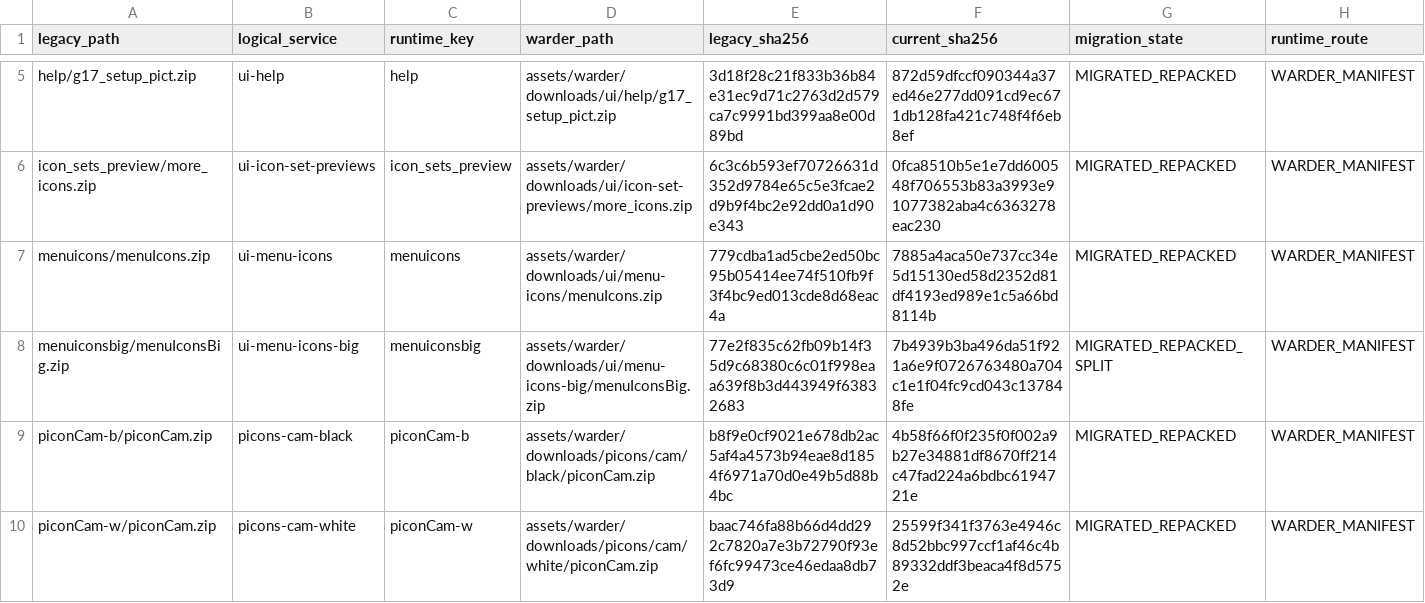
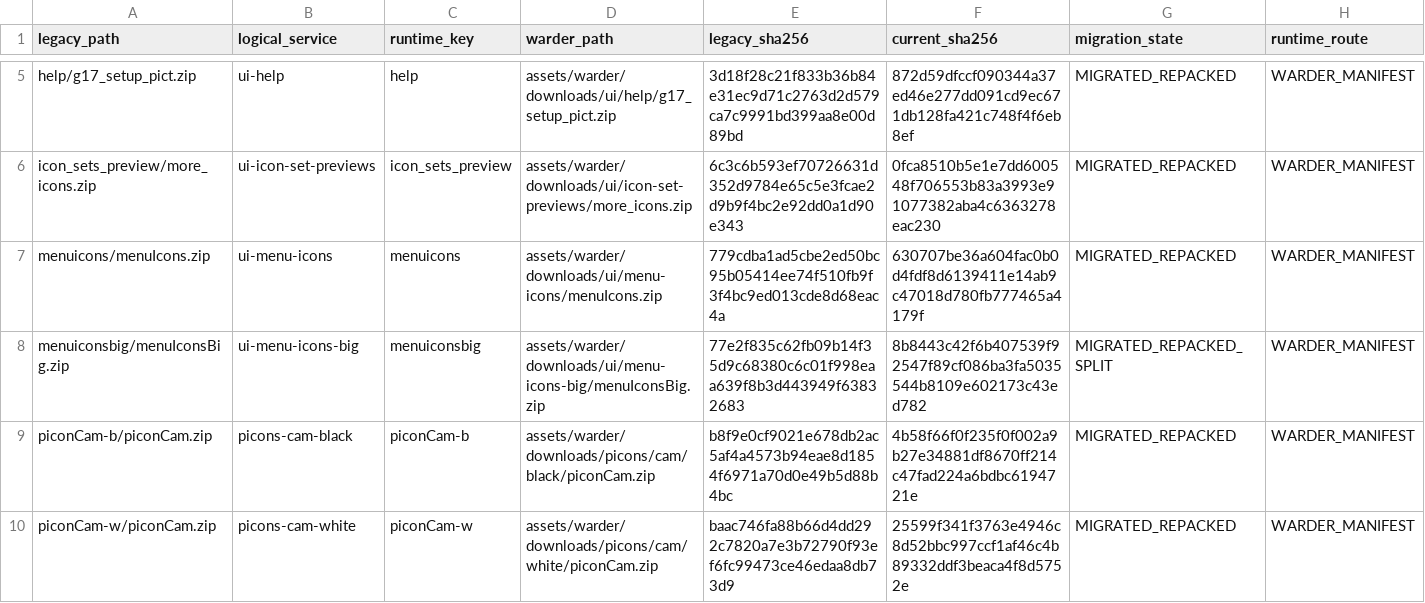
Before and after one commit to Evolution-by-Warder/FullHDGlass-Warder-Evolution, a TSV file: assets/warder/legacy-ftp-migration.tsv, drawn as a sheet; only a part is shown, gaps mark what is left out.

```diff
--- a/assets/warder/legacy-ftp-migration.tsv
+++ b/assets/warder/legacy-ftp-migration.tsv
@@ -6,4 +6,4 @@ help/g17_setup_pict.zip	ui-help	help	assets/warder/downloads/ui/help/g17_setup_p
 icon_sets_preview/more_icons.zip	ui-icon-set-previews	icon_sets_preview	assets/warder/downloads/ui/icon-set-previews/more_icons.zip	6c3c6b593ef70726631d352d9784e65c5e3fcae2d9b9f4bc2e92dd0a1d90e343	0fca8510b5e1e7dd600548f706553b83a3993e91077382aba4c6363278eac230	MIGRATED_REPACKED	WARDER_MANIFEST
-menuicons/menuIcons.zip	ui-menu-icons	menuicons	assets/warder/downloads/ui/menu-icons/menuIcons.zip	779cdba1ad5cbe2ed50bc95b05414ee74f510fb9f3f4bc9ed013cde8d68eac4a	7885a4aca50e737cc34e5d15130ed58d2352d81df4193ed989e1c5a66bd8114b	MIGRATED_REPACKED	WARDER_MANIFEST
-menuiconsbig/menuIconsBig.zip	ui-menu-icons-big	menuiconsbig	assets/warder/downloads/ui/menu-icons-big/menuIconsBig.zip	77e2f835c62fb09b14f35d9c68380c6c01f998eaa639f8b3d443949f63832683	7b4939b3ba496da51f921a6e9f0726763480a704c1e1f04fc9cd043c137848fe	MIGRATED_REPACKED_SPLIT	WARDER_MANIFEST
+menuicons/menuIcons.zip	ui-menu-icons	menuicons	assets/warder/downloads/ui/menu-icons/menuIcons.zip	779cdba1ad5cbe2ed50bc95b05414ee74f510fb9f3f4bc9ed013cde8d68eac4a	630707be36a604fac0b0d4fdf8d6139411e14ab9c47018d780fb777465a4179f	MIGRATED_REPACKED	WARDER_MANIFEST
+menuiconsbig/menuIconsBig.zip	ui-menu-icons-big	menuiconsbig	assets/warder/downloads/ui/menu-icons-big/menuIconsBig.zip	77e2f835c62fb09b14f35d9c68380c6c01f998eaa639f8b3d443949f63832683	8b8443c42f6b407539f92547f89cf086ba3fa5035544b8109e602173c43ed782	MIGRATED_REPACKED_SPLIT	WARDER_MANIFEST
 piconCam-b/piconCam.zip	picons-cam-black	piconCam-b	assets/warder/downloads/picons/cam/black/piconCam.zip	b8f9e0cf9021e678db2ac5af4a4573b94eae8d1854f6971a70d0e49b5d88b4bc	4b58f66f0f235f0f002a9b27e34881df8670ff214c47fad224a6bdbc6194721e	MIGRATED_REPACKED	WARDER_MANIFEST
```
Also changed, not shown: 1 other file.
